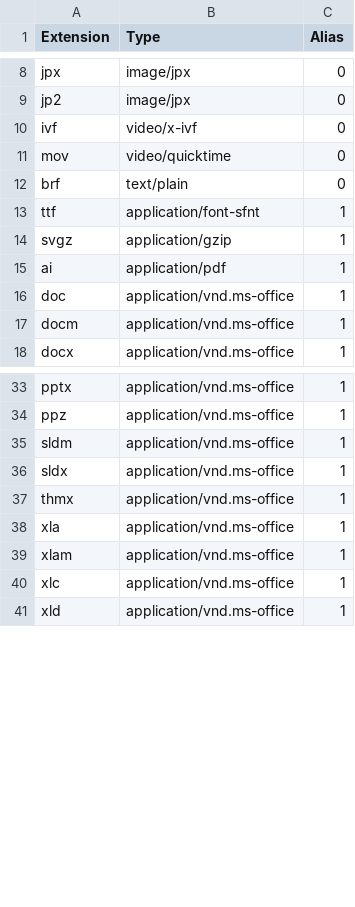
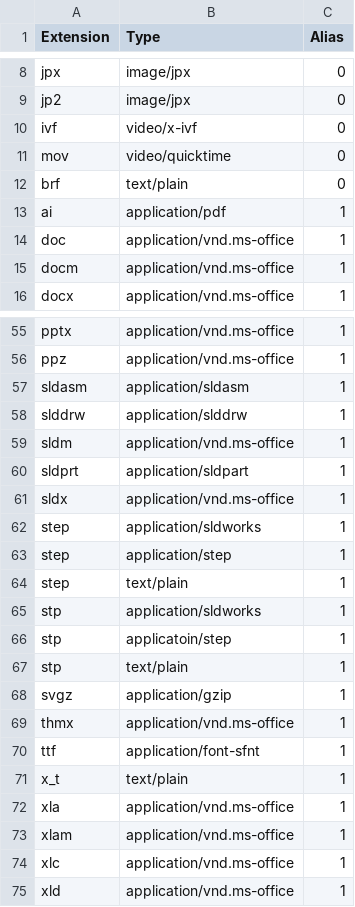
Before and after one commit to Blobfolio/righteous-mimes, a CSV file: skel/blobfolio.csv, drawn as a sheet; only a part is shown, gaps mark what is left out; the diff covers the shown part only.

Commit message:
rebuild: data

```diff
--- a/skel/blobfolio.csv
+++ b/skel/blobfolio.csv
@@ -12,4 +12,2 @@ mov,video/quicktime,0
 brf,text/plain,0
-ttf,application/font-sfnt,1
-svgz,application/gzip,1
 ai,application/pdf,1
@@ -34,5 +56,17 @@ pptx,application/vnd.ms-office,1
 ppz,application/vnd.ms-office,1
+sldasm,application/sldasm,1
+slddrw,application/slddrw,1
 sldm,application/vnd.ms-office,1
+sldprt,application/sldpart,1
 sldx,application/vnd.ms-office,1
+step,application/sldworks,1
+step,application/step,1
+step,text/plain,1
+stp,application/sldworks,1
+stp,applicatoin/step,1
+stp,text/plain,1
+svgz,application/gzip,1
 thmx,application/vnd.ms-office,1
+ttf,application/font-sfnt,1
+x_t,text/plain,1
 xla,application/vnd.ms-office,1
```
Also changed, not shown: 1 added row and 23 moved rows elsewhere in this file, 7 other files.
